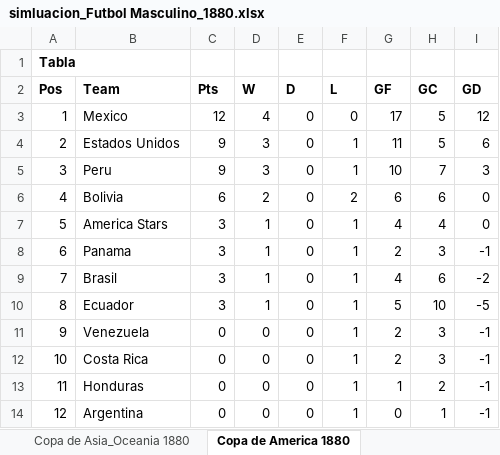
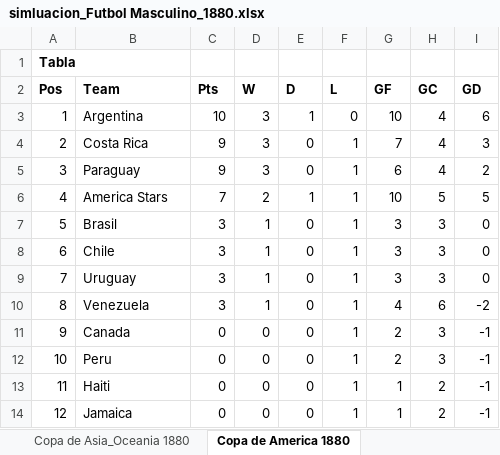
Before and after one commit to ssalinasr/Sports_simulator_python_django, an Excel workbook: olympic_simulator/media/simluacion_Futbol Masculino_1880.xlsx, sheet Copa de America 1880, drawn as a sheet; only a part is shown; values as stored, in another font and other column widths than the file's, no borders; removed rows and columns are numbered as before the commit, all else as after; the diff covers the shown part only; the diff names each change by its address in the sheet, - before the commit and + after, or states it on an @@ line.

```diff
--- a/olympic_simulator/media/simluacion_Futbol Masculino_1880.xlsx (sheet Copa de America 1880)
+++ b/olympic_simulator/media/simluacion_Futbol Masculino_1880.xlsx (sheet Copa de America 1880)
-row 3: 1 | Mexico | 12 | 4 | 0 | 0 | 17 | 5 | 12
+row 3: 1 | Argentina | 10 | 3 | 1 | 0 | 10 | 4 | 6
-B4 (Team): Estados Unidos
+B4 (Team): Costa Rica
-G4 (GF): 11
+G4 (GF): 7
-H4 (GC): 5
+H4 (GC): 4
-I4 (GD): 6
+I4 (GD): 3
-B5 (Team): Peru
+B5 (Team): Paraguay
-G5 (GF): 10
+G5 (GF): 6
-H5 (GC): 7
+H5 (GC): 4
-I5 (GD): 3
+I5 (GD): 2
-row 6: 4 | Bolivia | 6 | 2 | 0 | 2 | 6 | 6 | 0
+row 6: 4 | America Stars | 7 | 2 | 1 | 1 | 10 | 5 | 5
-B7 (Team): America Stars
+B7 (Team): Brasil
-G7 (GF): 4
+G7 (GF): 3
-H7 (GC): 4
+H7 (GC): 3
-B8 (Team): Panama
+B8 (Team): Chile
-G8 (GF): 2
+G8 (GF): 3
-I8 (GD): -1
+I8 (GD): 0
-B9 (Team): Brasil
+B9 (Team): Uruguay
-G9 (GF): 4
+G9 (GF): 3
-H9 (GC): 6
+H9 (GC): 3
-I9 (GD): -2
+I9 (GD): 0
-B10 (Team): Ecuador
+B10 (Team): Venezuela
-G10 (GF): 5
+G10 (GF): 4
-H10 (GC): 10
+H10 (GC): 6
-I10 (GD): -5
+I10 (GD): -2
-B11 (Team): Venezuela
+B11 (Team): Canada
-B12 (Team): Costa Rica
+B12 (Team): Peru
-B13 (Team): Honduras
+B13 (Team): Haiti
-B14 (Team): Argentina
+B14 (Team): Jamaica
-G14 (GF): 0
+G14 (GF): 1
-H14 (GC): 1
+H14 (GC): 2
```
Also changed, not shown: 12 added rows, 12 removed rows and 16 edited cells elsewhere in this sheet, sheet Tabla General, sheet Grupo 1 Asia_Oceania, sheet Grupo 6 Asia_Oceania, sheet Grupo 1 Europa, sheet Grupo 3 Asia_Oceania, sheet Grupo 4 Asia_Oceania, 39 more sheets, 9 other files.
